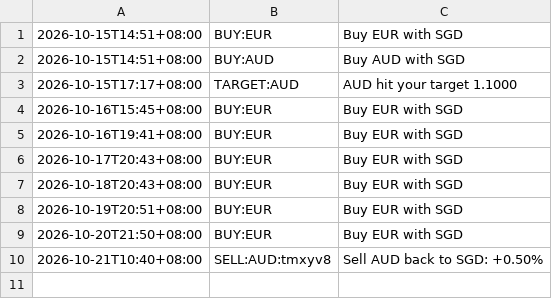
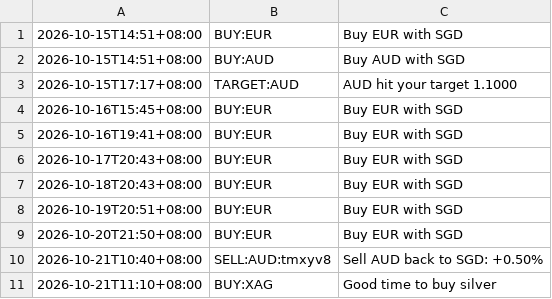
Before and after one commit to aaznavodnirmal-stack/FX-tool, a CSV file: data/signals.csv, drawn as a sheet.

```diff
--- a/data/signals.csv
+++ b/data/signals.csv
@@ -10 +10,2 @@
 2026-10-21T10:40+08:00,SELL:AUD:tmxyv8,Sell AUD back to SGD: +0.50%
+2026-10-21T11:10+08:00,BUY:XAG,Good time to buy silver
```
Also changed, not shown: data/rates.csv, 4 other files.
